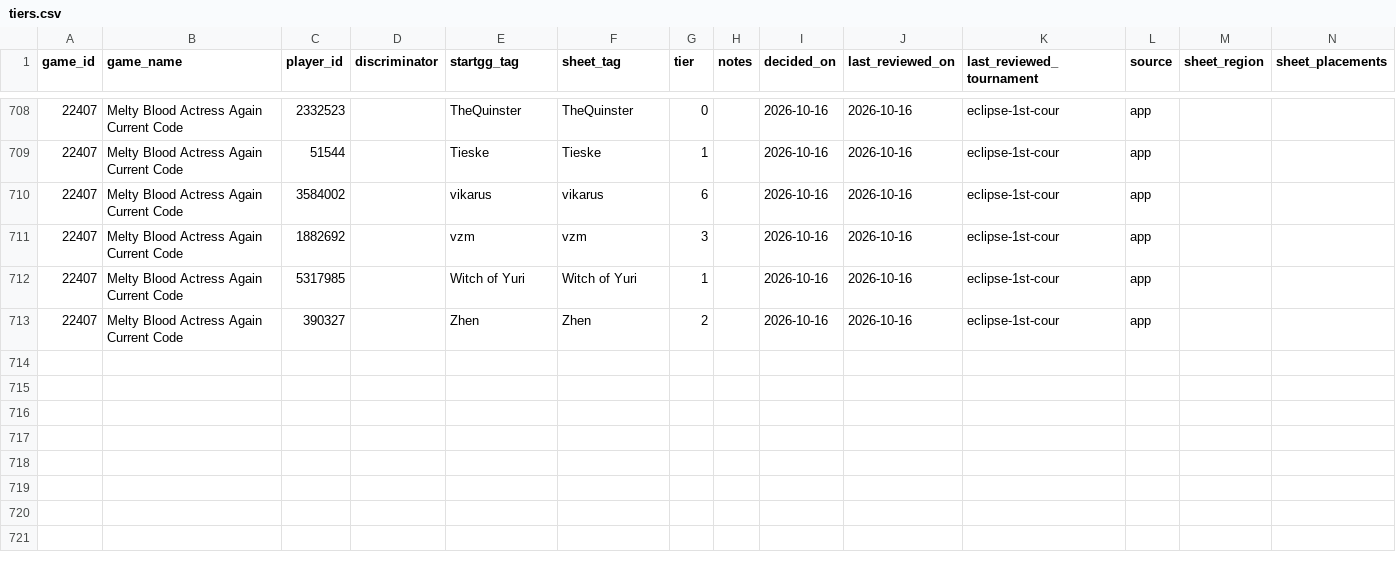
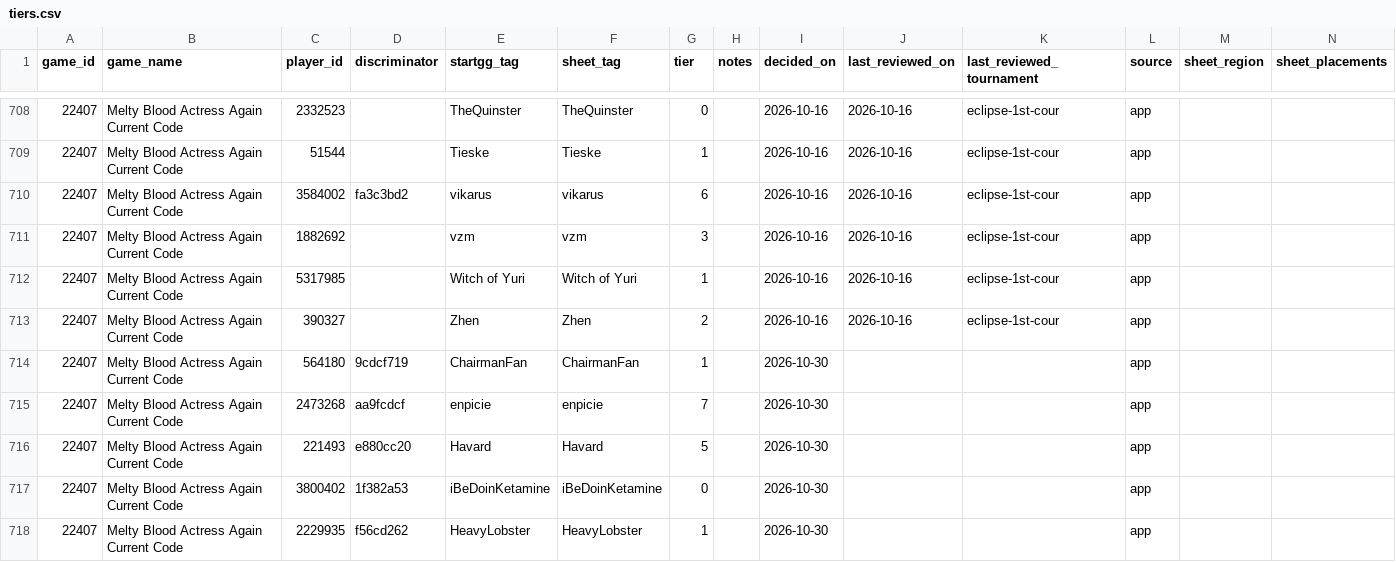
Before and after one commit to chzylee/seeding-ops, a CSV file: registry/tiers.csv, drawn as a sheet; only a part is shown, gaps mark what is left out; rows hold the shown columns only; the diff covers the shown part only; the diff names each change by its address in the sheet, - before the commit and + after, or states it on an @@ line.

```diff
--- a/registry/tiers.csv
+++ b/registry/tiers.csv
-D710 (discriminator): (empty)
+D710 (discriminator): fa3c3bd2
+row 714: 22407 | Melty Blood Actress Again Current Code | 564180 | 9cdcf719 | ChairmanFan | ChairmanFan | 1 |  | 2026-10-30 |  |  | app
+row 715: 22407 | Melty Blood Actress Again Current Code | 2473268 | aa9fcdcf | enpicie | enpicie | 7 |  | 2026-10-30 |  |  | app
+row 716: 22407 | Melty Blood Actress Again Current Code | 221493 | e880cc20 | Havard | Havard | 5 |  | 2026-10-30 |  |  | app
+row 717: 22407 | Melty Blood Actress Again Current Code | 3800402 | 1f382a53 | iBeDoinKetamine | iBeDoinKetamine | 0 |  | 2026-10-30 |  |  | app
+row 718: 22407 | Melty Blood Actress Again Current Code | 2229935 | f56cd262 | HeavyLobster | HeavyLobster | 1 |  | 2026-10-30 |  |  | app
```
Also changed, not shown: 9 added rows and 49 edited cells elsewhere in this file, 54 other files.
